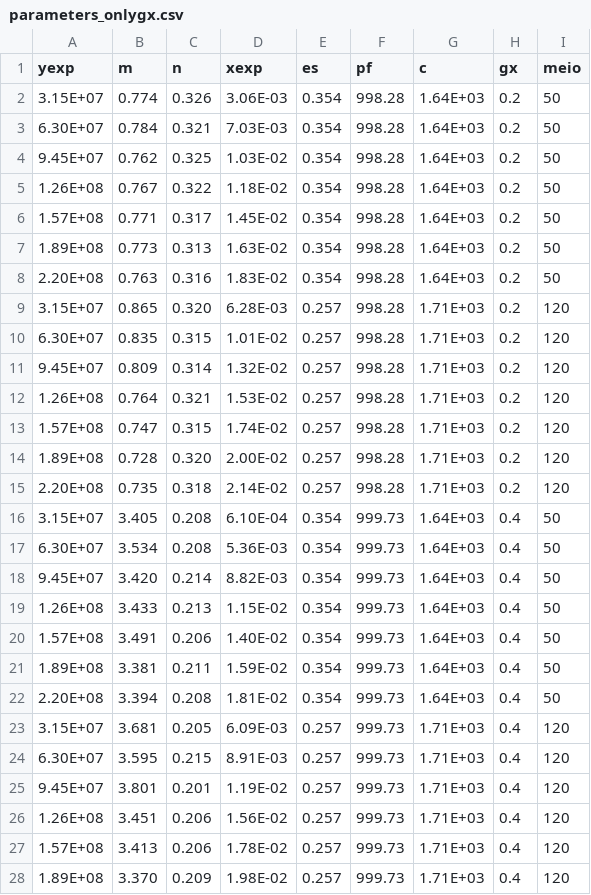
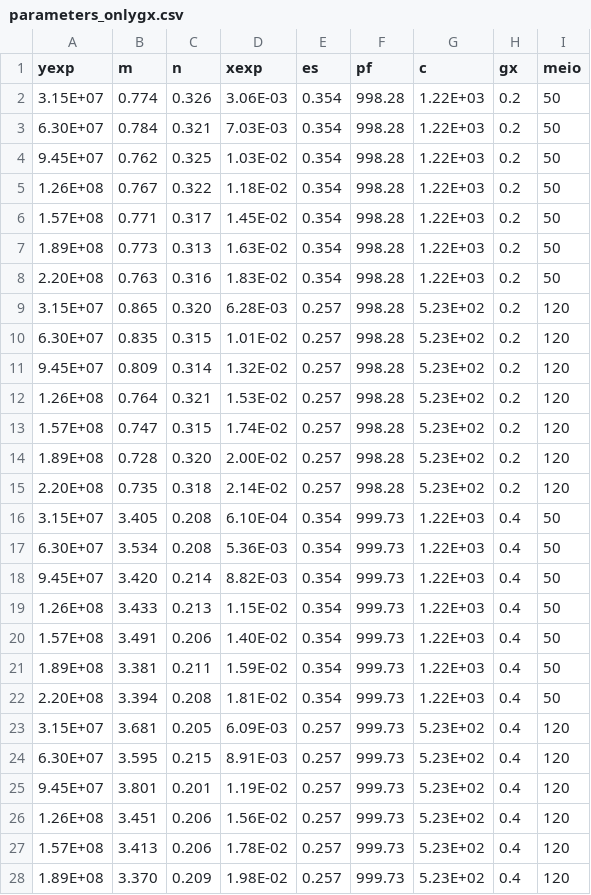
Before and after one commit to Narabcs/doctorship, a CSV file: parameters_onlygx.csv, drawn as a sheet; only a part is shown; the diff covers the shown part only.

Commit message:
Add files via upload

```diff
--- a/parameters_onlygx.csv
+++ b/parameters_onlygx.csv
@@ -1,28 +1,28 @@
 yexp,m,n,xexp,es,pf,c,gx,meio
-3.15E+07,0.774,0.326,3.06E-03,0.354,998.28,1.64E+03,0.2,50
-6.30E+07,0.784,0.321,7.03E-03,0.354,998.28,1.64E+03,0.2,50
-9.45E+07,0.762,0.325,1.03E-02,0.354,998.28,1.64E+03,0.2,50
-1.26E+08,0.767,0.322,1.18E-02,0.354,998.28,1.64E+03,0.2,50
-1.57E+08,0.771,0.317,1.45E-02,0.354,998.28,1.64E+03,0.2,50
-1.89E+08,0.773,0.313,1.63E-02,0.354,998.28,1.64E+03,0.2,50
-2.20E+08,0.763,0.316,1.83E-02,0.354,998.28,1.64E+03,0.2,50
-3.15E+07,0.865,0.320,6.28E-03,0.257,998.28,1.71E+03,0.2,120
-6.30E+07,0.835,0.315,1.01E-02,0.257,998.28,1.71E+03,0.2,120
-9.45E+07,0.809,0.314,1.32E-02,0.257,998.28,1.71E+03,0.2,120
-1.26E+08,0.764,0.321,1.53E-02,0.257,998.28,1.71E+03,0.2,120
-1.57E+08,0.747,0.315,1.74E-02,0.257,998.28,1.71E+03,0.2,120
-1.89E+08,0.728,0.320,2.00E-02,0.257,998.28,1.71E+03,0.2,120
-2.20E+08,0.735,0.318,2.14E-02,0.257,998.28,1.71E+03,0.2,120
-3.15E+07,3.405,0.208,6.10E-04,0.354,999.73,1.64E+03,0.4,50
-6.30E+07,3.534,0.208,5.36E-03,0.354,999.73,1.64E+03,0.4,50
-9.45E+07,3.420,0.214,8.82E-03,0.354,999.73,1.64E+03,0.4,50
-1.26E+08,3.433,0.213,1.15E-02,0.354,999.73,1.64E+03,0.4,50
-1.57E+08,3.491,0.206,1.40E-02,0.354,999.73,1.64E+03,0.4,50
-1.89E+08,3.381,0.211,1.59E-02,0.354,999.73,1.64E+03,0.4,50
-2.20E+08,3.394,0.208,1.81E-02,0.354,999.73,1.64E+03,0.4,50
-3.15E+07,3.681,0.205,6.09E-03,0.257,999.73,1.71E+03,0.4,120
-6.30E+07,3.595,0.215,8.91E-03,0.257,999.73,1.71E+03,0.4,120
-9.45E+07,3.801,0.201,1.19E-02,0.257,999.73,1.71E+03,0.4,120
-1.26E+08,3.451,0.206,1.56E-02,0.257,999.73,1.71E+03,0.4,120
-1.57E+08,3.413,0.206,1.78E-02,0.257,999.73,1.71E+03,0.4,120
-1.89E+08,3.370,0.209,1.98E-02,0.257,999.73,1.71E+03,0.4,120
+3.15E+07,0.774,0.326,3.06E-03,0.354,998.28,1.22E+03,0.2,50
+6.30E+07,0.784,0.321,7.03E-03,0.354,998.28,1.22E+03,0.2,50
+9.45E+07,0.762,0.325,1.03E-02,0.354,998.28,1.22E+03,0.2,50
+1.26E+08,0.767,0.322,1.18E-02,0.354,998.28,1.22E+03,0.2,50
+1.57E+08,0.771,0.317,1.45E-02,0.354,998.28,1.22E+03,0.2,50
+1.89E+08,0.773,0.313,1.63E-02,0.354,998.28,1.22E+03,0.2,50
+2.20E+08,0.763,0.316,1.83E-02,0.354,998.28,1.22E+03,0.2,50
+3.15E+07,0.865,0.320,6.28E-03,0.257,998.28,5.23E+02,0.2,120
+6.30E+07,0.835,0.315,1.01E-02,0.257,998.28,5.23E+02,0.2,120
+9.45E+07,0.809,0.314,1.32E-02,0.257,998.28,5.23E+02,0.2,120
+1.26E+08,0.764,0.321,1.53E-02,0.257,998.28,5.23E+02,0.2,120
+1.57E+08,0.747,0.315,1.74E-02,0.257,998.28,5.23E+02,0.2,120
+1.89E+08,0.728,0.320,2.00E-02,0.257,998.28,5.23E+02,0.2,120
+2.20E+08,0.735,0.318,2.14E-02,0.257,998.28,5.23E+02,0.2,120
+3.15E+07,3.405,0.208,6.10E-04,0.354,999.73,1.22E+03,0.4,50
+6.30E+07,3.534,0.208,5.36E-03,0.354,999.73,1.22E+03,0.4,50
+9.45E+07,3.420,0.214,8.82E-03,0.354,999.73,1.22E+03,0.4,50
+1.26E+08,3.433,0.213,1.15E-02,0.354,999.73,1.22E+03,0.4,50
+1.57E+08,3.491,0.206,1.40E-02,0.354,999.73,1.22E+03,0.4,50
+1.89E+08,3.381,0.211,1.59E-02,0.354,999.73,1.22E+03,0.4,50
+2.20E+08,3.394,0.208,1.81E-02,0.354,999.73,1.22E+03,0.4,50
+3.15E+07,3.681,0.205,6.09E-03,0.257,999.73,5.23E+02,0.4,120
+6.30E+07,3.595,0.215,8.91E-03,0.257,999.73,5.23E+02,0.4,120
+9.45E+07,3.801,0.201,1.19E-02,0.257,999.73,5.23E+02,0.4,120
+1.26E+08,3.451,0.206,1.56E-02,0.257,999.73,5.23E+02,0.4,120
+1.57E+08,3.413,0.206,1.78E-02,0.257,999.73,5.23E+02,0.4,120
+1.89E+08,3.370,0.209,1.98E-02,0.257,999.73,5.23E+02,0.4,120
```
Also changed, not shown: 1 edited cell elsewhere in this file.
